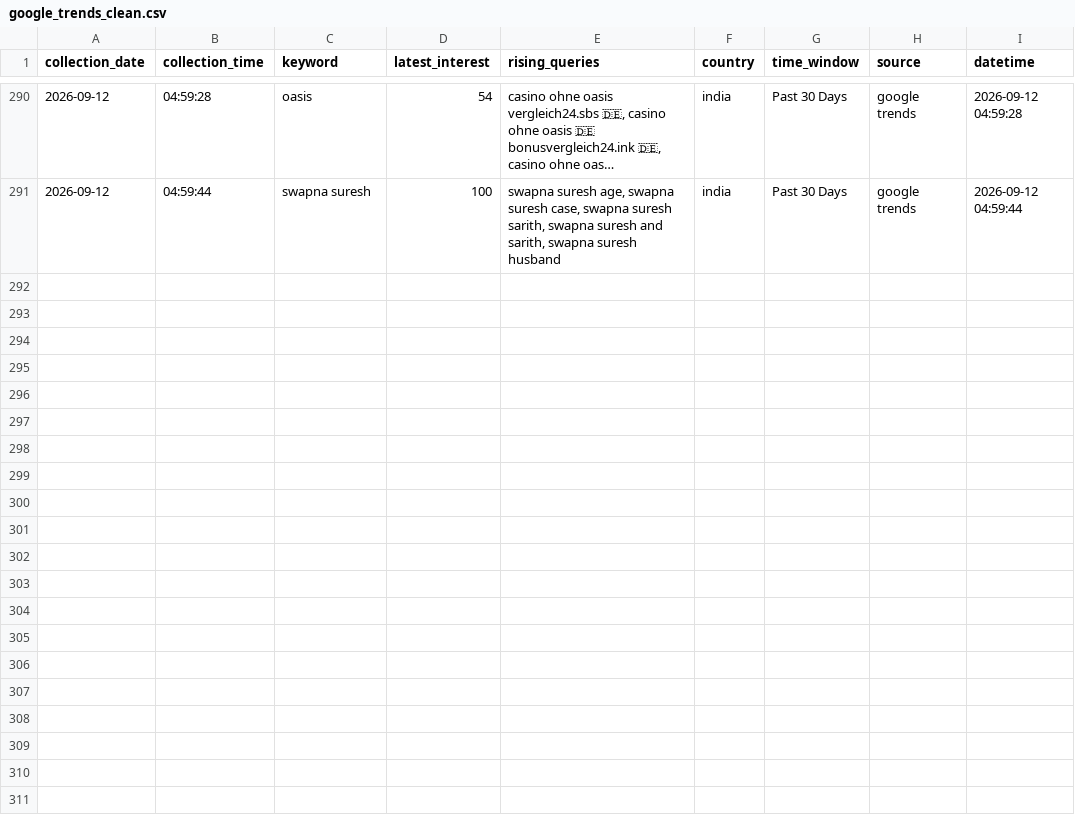
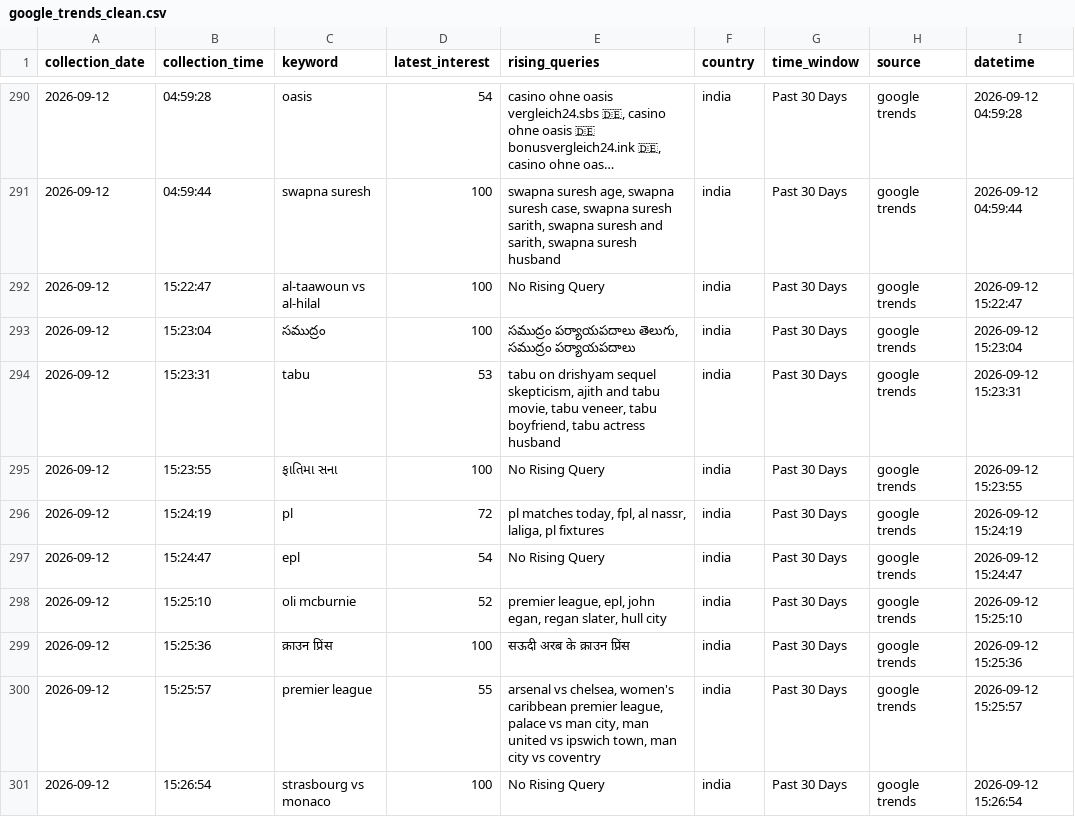
Before and after one commit to ank17a-5/India-Trend-Radar, a CSV file: data/cleaned/google_trends_clean.csv, drawn as a sheet; only a part is shown, gaps mark what is left out; long unchanged cells end in …; the diff names each change by its address in the sheet, - before the commit and + after, or states it on an @@ line.

```diff
--- a/data/cleaned/google_trends_clean.csv
+++ b/data/cleaned/google_trends_clean.csv
+row 292: 2026-09-12 | 15:22:47 | al-taawoun vs al-hilal | 100 | No Rising Query | india | Past 30 Days | google trends | 2026-09-12 15:22:47
+row 293: 2026-09-12 | 15:23:04 | సముద్రం | 100 | సముద్రం పర్యాయపదాలు తెలుగు, సముద్రం పర్యాయపదాలు | india | Past 30 Days | google trends | 2026-09-12 15:23:04
+row 294: 2026-09-12 | 15:23:31 | tabu | 53 | tabu on drishyam sequel skepticism, ajith and tabu movie, tabu veneer, tabu boyfriend, tabu actress husband | india | Past 30 Days | google trends | 2026-09-12 15:23:31
+row 295: 2026-09-12 | 15:23:55 | ફાતિમા સના | 100 | No Rising Query | india | Past 30 Days | google trends | 2026-09-12 15:23:55
+row 296: 2026-09-12 | 15:24:19 | pl | 72 | pl matches today, fpl, al nassr, laliga, pl fixtures | india | Past 30 Days | google trends | 2026-09-12 15:24:19
+row 297: 2026-09-12 | 15:24:47 | epl | 54 | No Rising Query | india | Past 30 Days | google trends | 2026-09-12 15:24:47
+row 298: 2026-09-12 | 15:25:10 | oli mcburnie | 52 | premier league, epl, john egan, regan slater, hull city | india | Past 30 Days | google trends | 2026-09-12 15:25:10
+row 299: 2026-09-12 | 15:25:36 | क्राउन प्रिंस | 100 | सऊदी अरब के क्राउन प्रिंस | india | Past 30 Days | google trends | 2026-09-12 15:25:36
+row 300: 2026-09-12 | 15:25:57 | premier league | 55 | arsenal vs chelsea, women's caribbean premier league, palace vs man city, man united vs ipswich town, man city vs coventry | india | Past 30 Days | google trends | 2026-09-12 15:25:57
+row 301: 2026-09-12 | 15:26:54 | strasbourg vs monaco | 100 | No Rising Query | india | Past 30 Days | google trends | 2026-09-12 15:26:54
```
Also changed, not shown: data/predictions/prophet_predictions.csv, data/raw/google_trends.csv, 16 other files.
